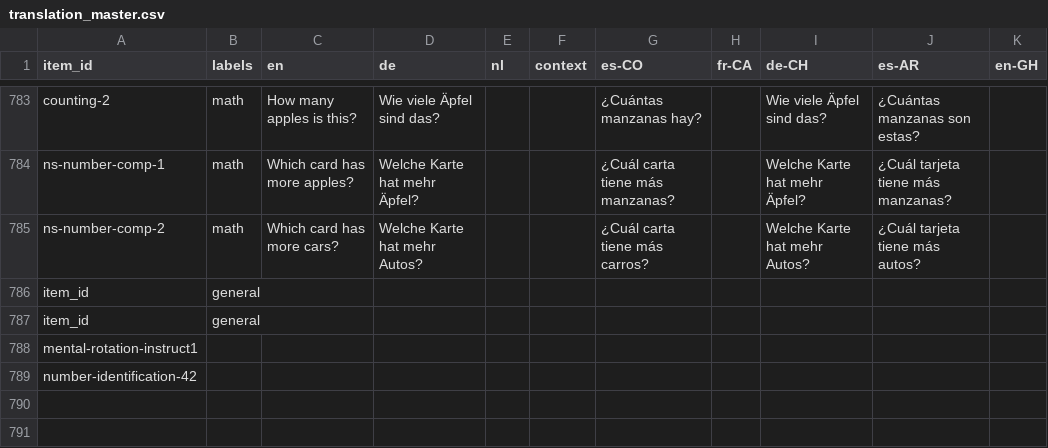
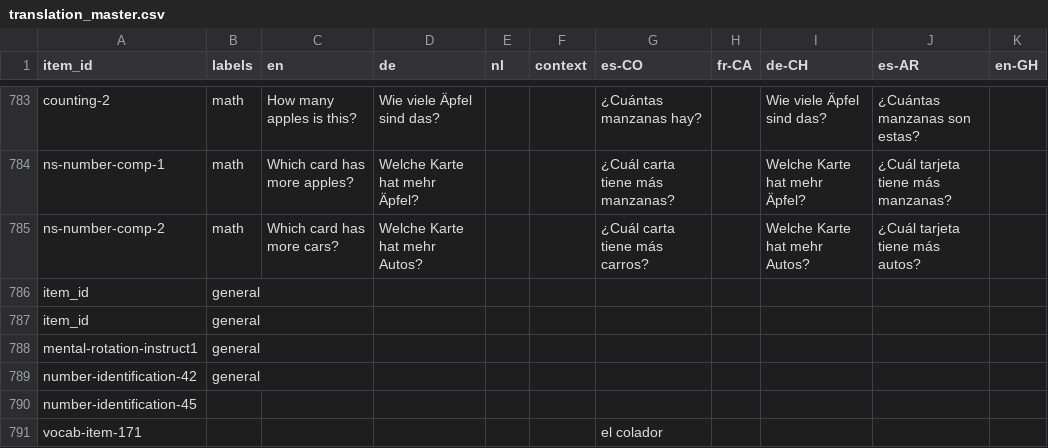
Before and after one commit to levante-framework/levante_translations, a CSV file: translation_master.csv, drawn as a sheet; only a part is shown, gaps mark what is left out.

```diff
--- a/translation_master.csv
+++ b/translation_master.csv
@@ -787,3 +787,5 @@ item_id,general,,,,,,,,,
 item_id,general,,,,,,,,,
-mental-rotation-instruct1,,,,,,,,,,
-number-identification-42,,,,,,,,,,
+mental-rotation-instruct1,general,,,,,,,,,
+number-identification-42,general,,,,,,,,,
+number-identification-45,,,,,,,,,,
+vocab-item-171,,,,,,el colador,,,,
```
Also changed, not shown: translation_text/item_bank_translations.csv, 1 other file.
